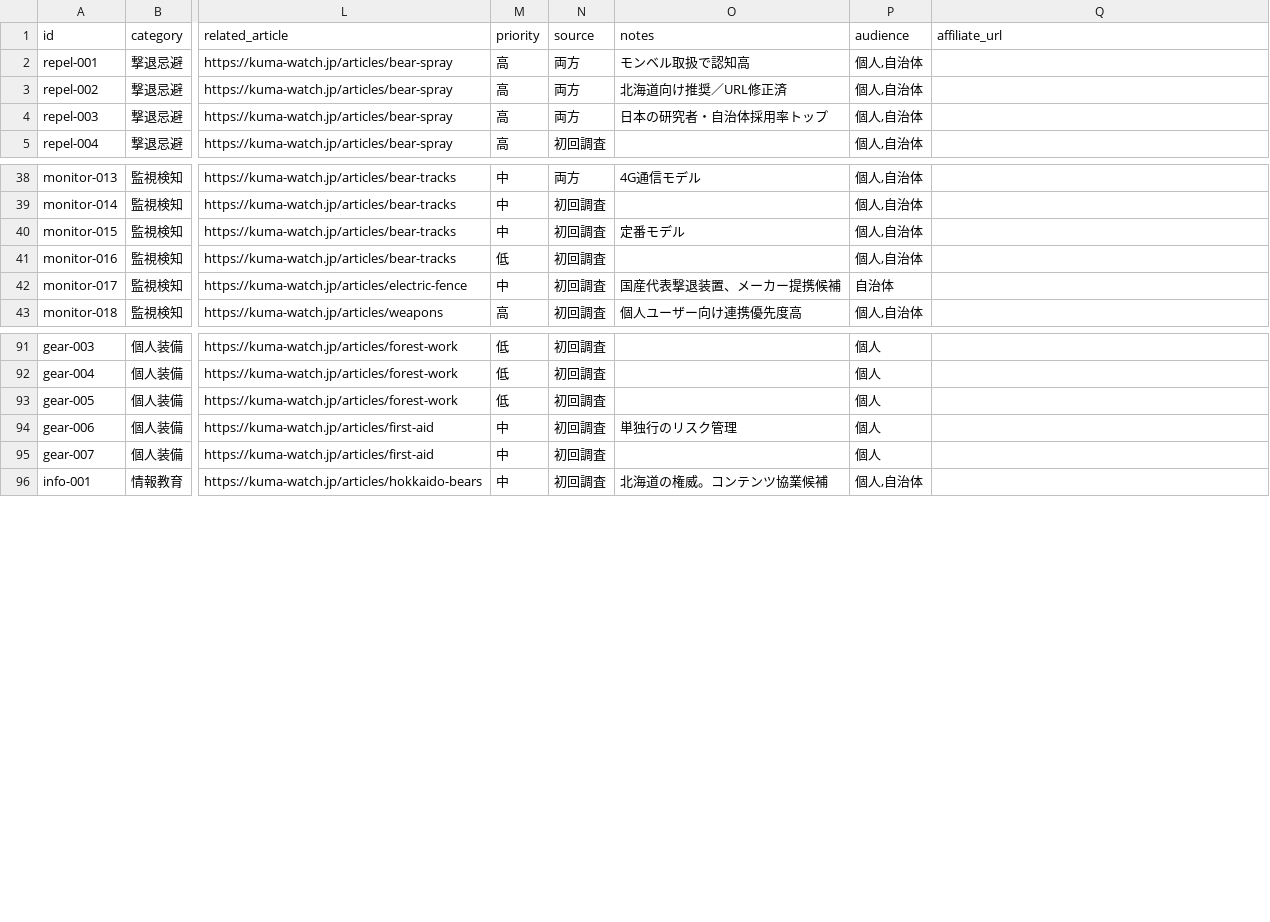
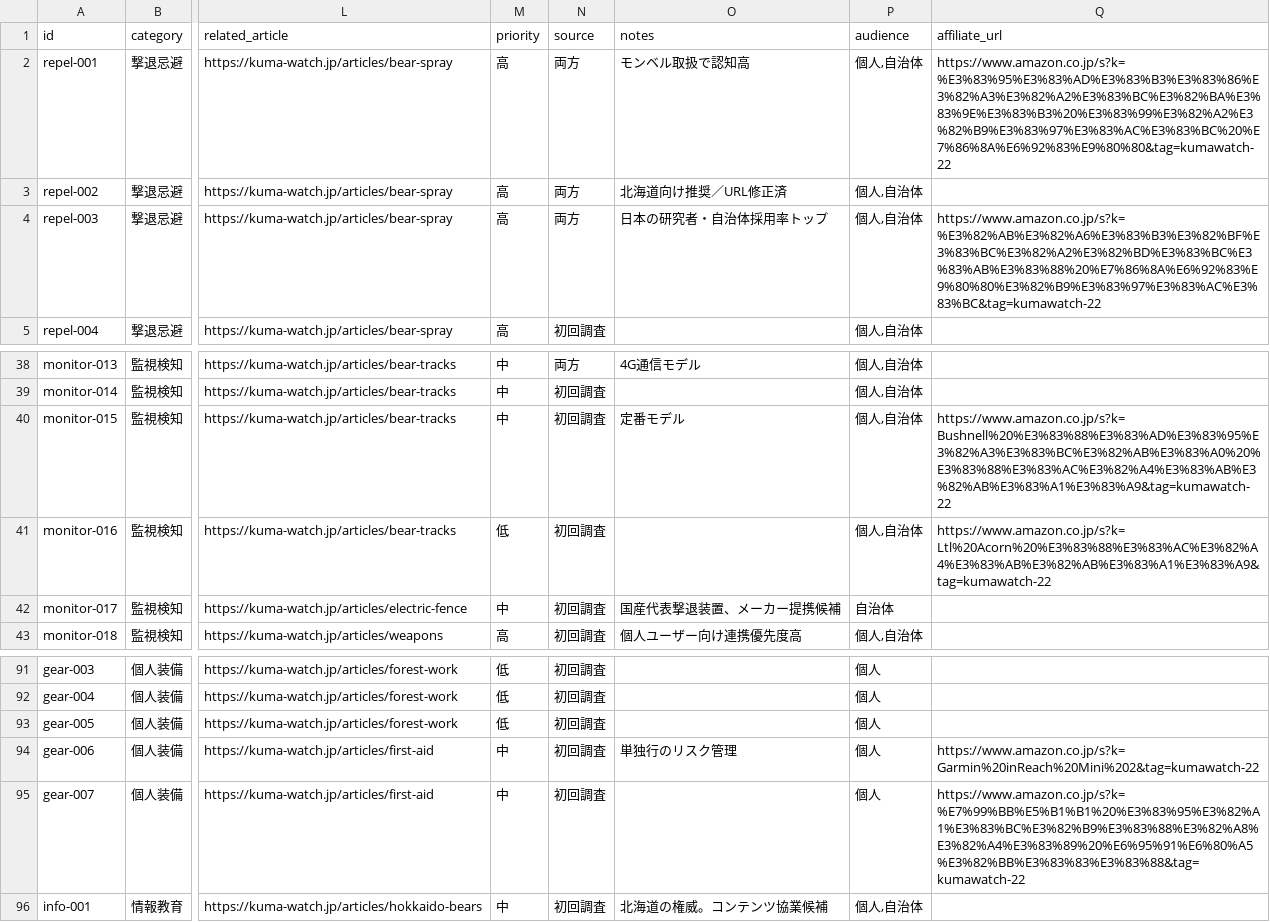
Before and after one commit to HshmtMss/kuma-watch, a CSV file: data/products.csv, drawn as a sheet; only a part is shown, gaps mark what is left out; the diff covers the shown part only; the diff names each change by its address in the sheet, - before the commit and + after, or states it on an @@ line.

```diff
--- a/data/products.csv
+++ b/data/products.csv
-Q2 (affiliate_url): (empty)
+Q2 (affiliate_url): https://www.amazon.co.jp/s?k=%E3%83%95%E3%83%AD%E3%83%B3%E3%83%86%E3%82%A3%E3%82%A2%E3%83%BC%E3%82%BA%E3%83%9E%E3%83%B3%20%E3%83%99%E3%82%A2%E3%82%B9%E3%83%97%E3%83%AC%E3%83%BC%20%E7%86%8A%E6%92%83%E9%80%80&tag=kumawatch-22
-Q4 (affiliate_url): (empty)
+Q4 (affiliate_url): https://www.amazon.co.jp/s?k=%E3%82%AB%E3%82%A6%E3%83%B3%E3%82%BF%E3%83%BC%E3%82%A2%E3%82%BD%E3%83%BC%E3%83%AB%E3%83%88%20%E7%86%8A%E6%92%83%E9%80%80%E3%82%B9%E3%83%97%E3%83%AC%E3%83%BC&tag=kumawatch-22
-Q40 (affiliate_url): (empty)
+Q40 (affiliate_url): https://www.amazon.co.jp/s?k=Bushnell%20%E3%83%88%E3%83%AD%E3%83%95%E3%82%A3%E3%83%BC%E3%82%AB%E3%83%A0%20%E3%83%88%E3%83%AC%E3%82%A4%E3%83%AB%E3%82%AB%E3%83%A1%E3%83%A9&tag=kumawatch-22
-Q41 (affiliate_url): (empty)
+Q41 (affiliate_url): https://www.amazon.co.jp/s?k=Ltl%20Acorn%20%E3%83%88%E3%83%AC%E3%82%A4%E3%83%AB%E3%82%AB%E3%83%A1%E3%83%A9&tag=kumawatch-22
-Q94 (affiliate_url): (empty)
+Q94 (affiliate_url): https://www.amazon.co.jp/s?k=Garmin%20inReach%20Mini%202&tag=kumawatch-22
-Q95 (affiliate_url): (empty)
+Q95 (affiliate_url): https://www.amazon.co.jp/s?k=%E7%99%BB%E5%B1%B1%20%E3%83%95%E3%82%A1%E3%83%BC%E3%82%B9%E3%83%88%E3%82%A8%E3%82%A4%E3%83%89%20%E6%95%91%E6%80%A5%E3%82%BB%E3%83%83%E3%83%88&tag=kumawatch-22
```
Also changed, not shown: 16 edited cells elsewhere in this file, 1 other file.
